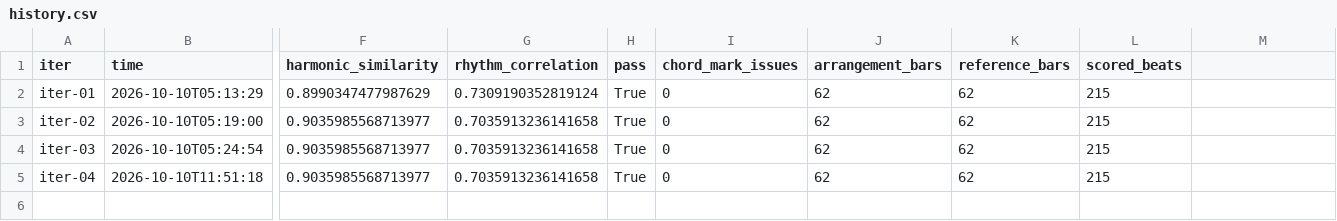
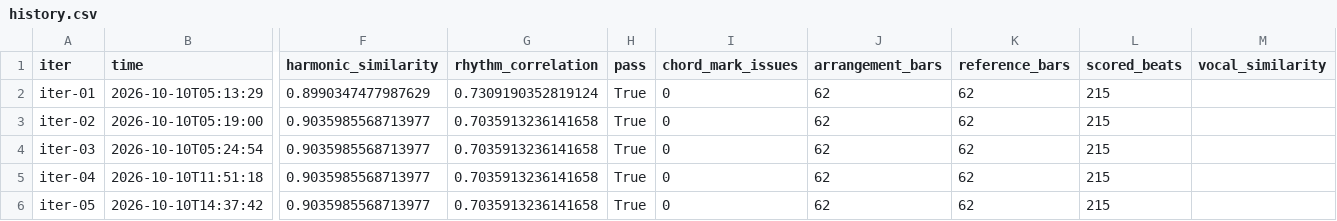
Before and after one commit to baba-bug/guitarize, a CSV file: songs/nanmonee/reports/strum/history.csv, drawn as a sheet; only a part is shown, gaps mark what is left out; rows hold the shown columns only; the diff names each change by its address in the sheet, - before the commit and + after, or states it on an @@ line.

```diff
--- a/songs/nanmonee/reports/strum/history.csv
+++ b/songs/nanmonee/reports/strum/history.csv
-M1: (empty)
+M1: vocal_similarity
+row 6: iter-05 | 2026-10-10T14:37:42 | 0.9035985568713977 | 0.7035913236141658 | True | 0 | 62 | 62 | 215
```
Also changed, not shown: songs/nanmonee/reports/finger/history.csv, songs/nanmonee/reports/melody/history.csv, 16 other files.
